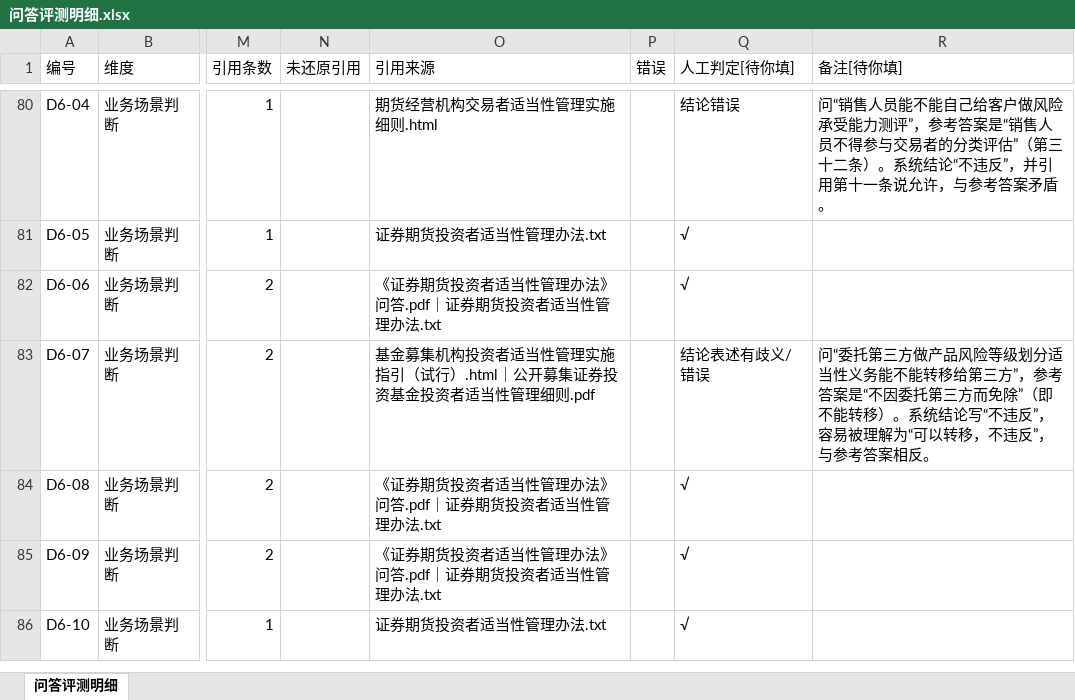
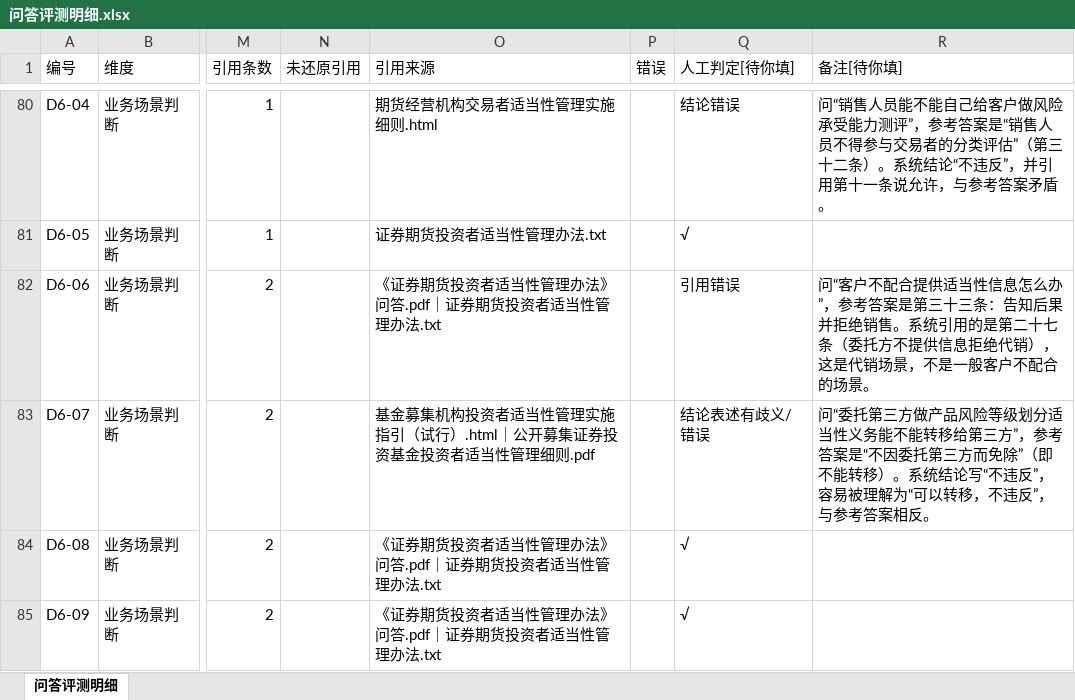
Before and after one commit to yunlu-ding/rag-law-practice, an Excel workbook: 评测/问答评测明细.xlsx, sheet 问答评测明细, drawn as a sheet; only a part is shown, gaps mark what is left out; the shorter side is filled out with more unchanged rows; values as stored, in another font and other column widths than the file's, no borders; the diff names each change by its address in the sheet, - before the commit and + after, or states it on an @@ line.

```diff
--- a/评测/问答评测明细.xlsx (sheet 问答评测明细)
+++ b/评测/问答评测明细.xlsx (sheet 问答评测明细)
-Q82 (人工判定[待你填]): √
+Q82 (人工判定[待你填]): 引用错误
-R82 (备注[待你填]): (empty)
+R82 (备注[待你填]): 问“客户不配合提供适当性信息怎么办”，参考答案是第三十三条：告知后果并拒绝销售。系统引用的是第二十七条（委托方不提供信息拒绝代销），这是代销场景，不是一般客户不配合的场景。
```
Also changed, not shown: 21 other files.
